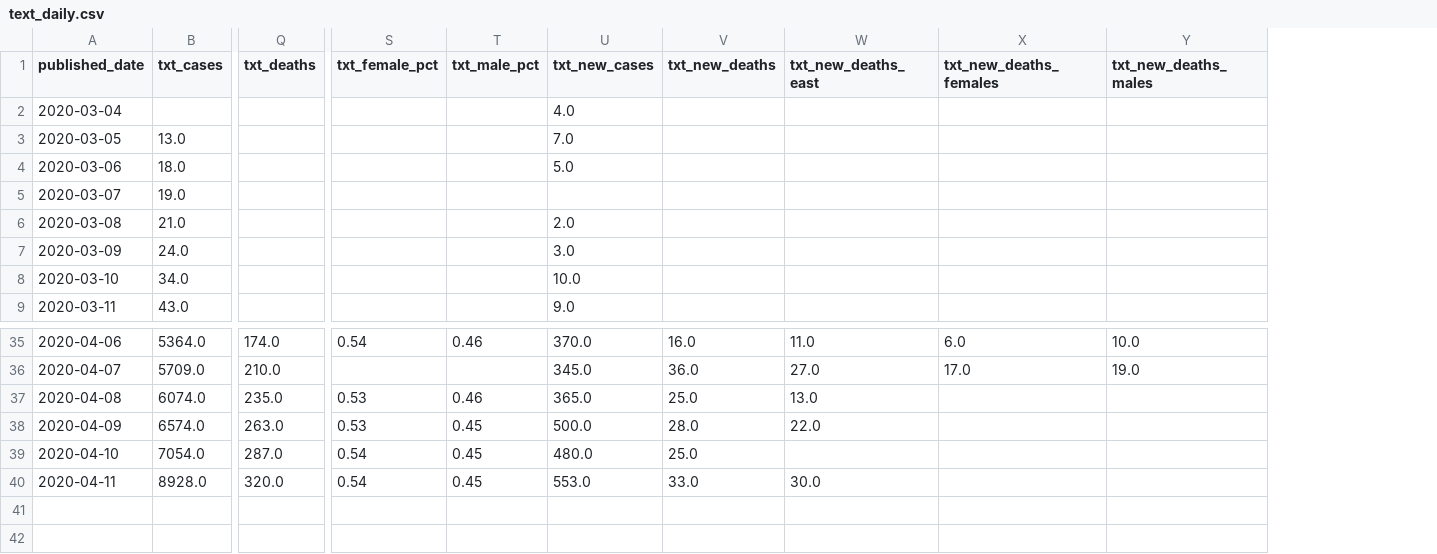
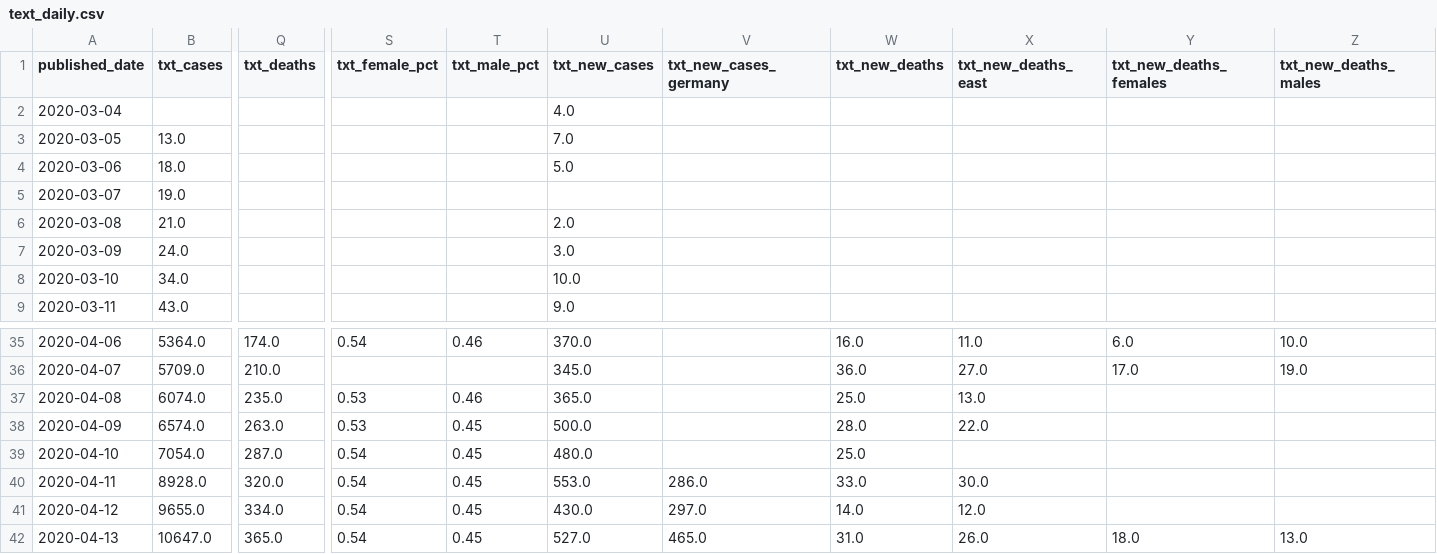
Before and after one commit to andrewm4894/ireland_covid19_data, a CSV file: data/text_daily.csv, drawn as a sheet; only a part is shown, gaps mark what is left out; rows hold the shown columns only; the diff names each change by its address in the sheet, - before the commit and + after, or states it on an @@ line.

```diff
--- a/data/text_daily.csv
+++ b/data/text_daily.csv
+column V (txt_new_cases_germany), row 40: 286.0
+row 41: 2020-04-12 | 9655.0 | 334.0 | 0.54 | 0.45 | 430.0 | 297.0 | 14.0 | 12.0
+row 42: 2020-04-13 | 10647.0 | 365.0 | 0.54 | 0.45 | 527.0 | 465.0 | 31.0 | 26.0 | 18.0 | 13.0
```
Also changed, not shown: data/age.csv, data/daily_stats.csv, 11 other files.
